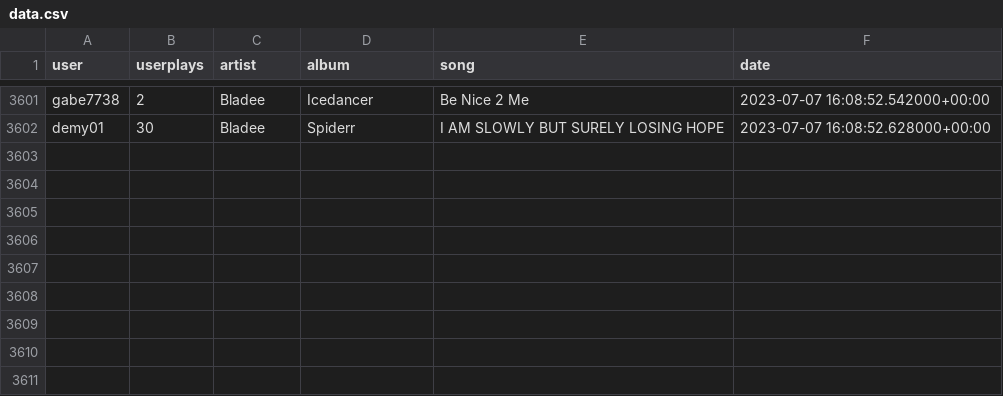
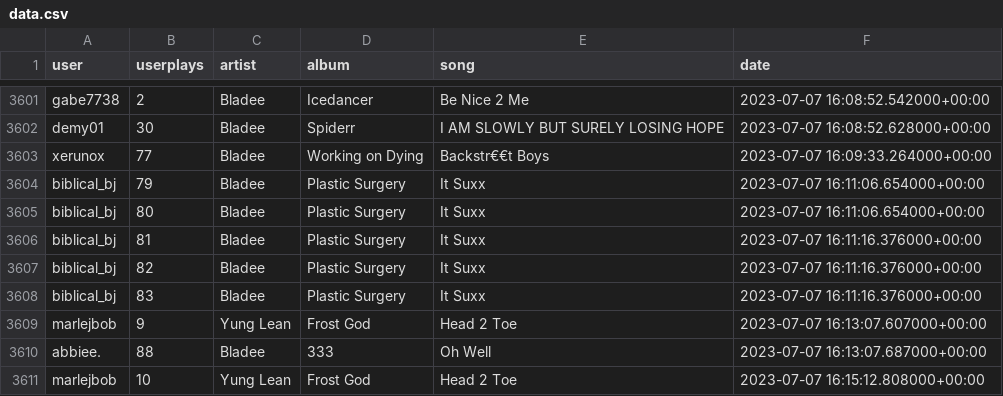
Before and after one commit to aryanvinci/data, a CSV file: data.csv, drawn as a sheet; only a part is shown, gaps mark what is left out; the diff names each change by its address in the sheet, - before the commit and + after, or states it on an @@ line.

Commit message:
update

```diff
--- a/data.csv
+++ b/data.csv
+row 3603: xerunox | 77 | Bladee | Working on Dying | Backstr€€t Boys | 2023-07-07 16:09:33.264000+00:00
+row 3604: biblical_bj | 79 | Bladee | Plastic Surgery | It Suxx | 2023-07-07 16:11:06.654000+00:00
+row 3605: biblical_bj | 80 | Bladee | Plastic Surgery | It Suxx | 2023-07-07 16:11:06.654000+00:00
+row 3606: biblical_bj | 81 | Bladee | Plastic Surgery | It Suxx | 2023-07-07 16:11:16.376000+00:00
+row 3607: biblical_bj | 82 | Bladee | Plastic Surgery | It Suxx | 2023-07-07 16:11:16.376000+00:00
+row 3608: biblical_bj | 83 | Bladee | Plastic Surgery | It Suxx | 2023-07-07 16:11:16.376000+00:00
+row 3609: marlejbob | 9 | Yung Lean | Frost God | Head 2 Toe | 2023-07-07 16:13:07.607000+00:00
+row 3610: abbiee. | 88 | Bladee | 333 | Oh Well | 2023-07-07 16:13:07.687000+00:00
+row 3611: marlejbob | 10 | Yung Lean | Frost God | Head 2 Toe | 2023-07-07 16:15:12.808000+00:00
```
